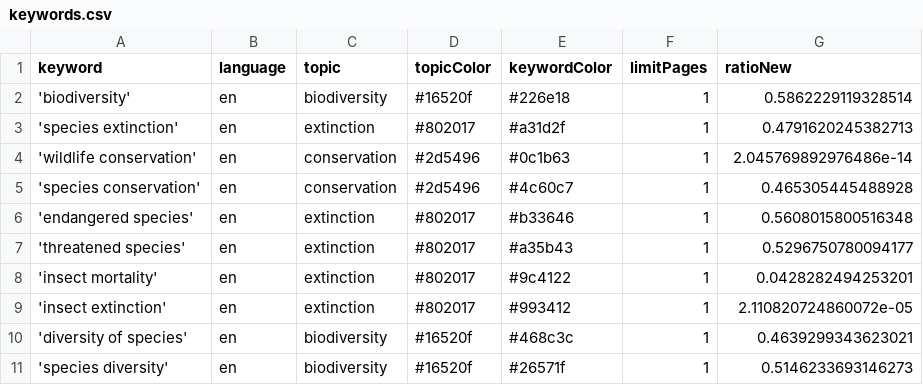
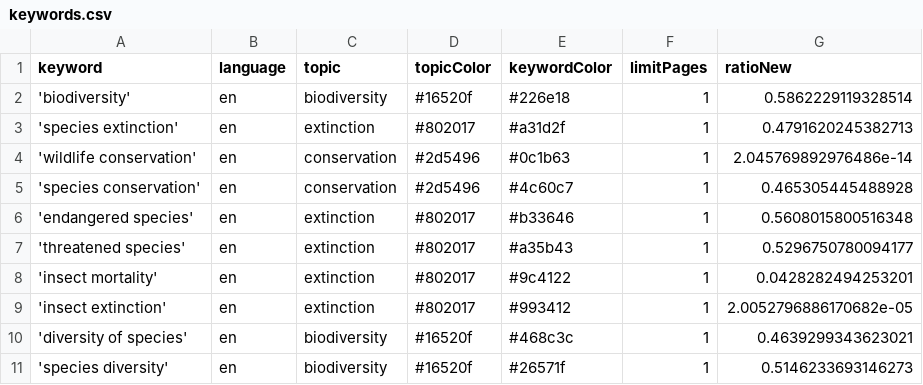
Before and after one commit to newsWhisperer/bioDiversity, a CSV file: keywords.csv, drawn as a sheet; only a part is shown.

Commit message:
Commit from GitHub Actions (harvest:0.0)

```diff
--- a/keywords.csv
+++ b/keywords.csv
@@ -8,3 +8,3 @@ keyword,language,topic,topicColor,keywordColor,limitPages,ratioNew
 'insect mortality',en,extinction,#802017,#9c4122,1,0.0428282494253201
-'insect extinction',en,extinction,#802017,#993412,1,2.110820724860072e-05
+'insect extinction',en,extinction,#802017,#993412,1,2.0052796886170682e-05
 'diversity of species',en,biodiversity,#16520f,#468c3c,1,0.4639299343623021
```
